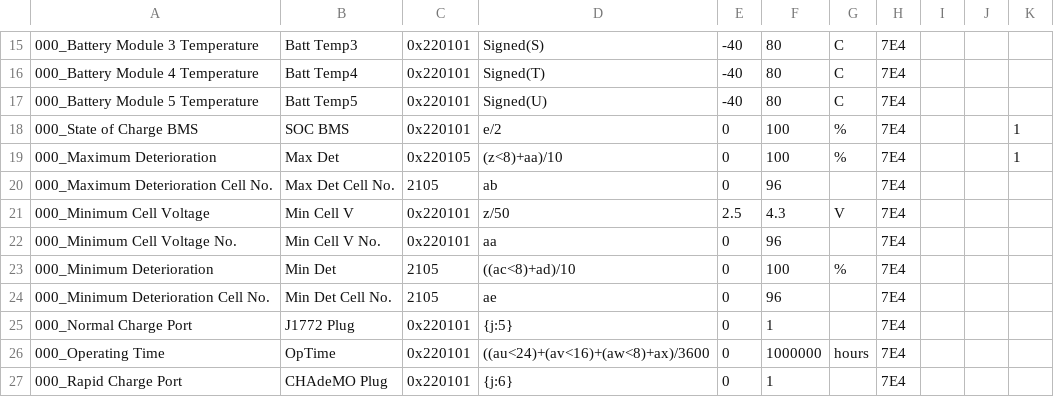
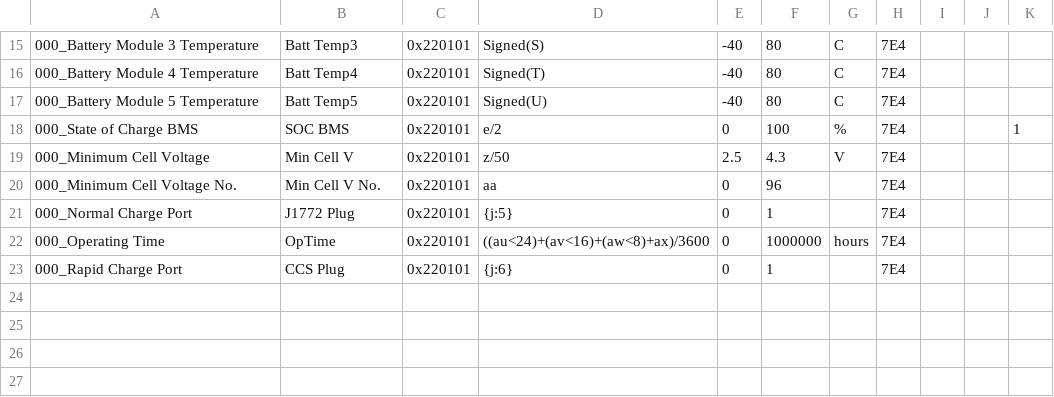
Before and after one commit to JejuSoul/OBD-PIDs-for-HKMC-EVs, a CSV file: Kia Niro EV/extendedpids/003_Niro_EV_BMS.csv, drawn as a sheet; only a part is shown, gaps mark what is left out.

Commit message:
Remove some Niro EV PIDs which doesn't work.

```diff
--- a/Kia Niro EV/extendedpids/003_Niro_EV_BMS.csv
+++ b/Kia Niro EV/extendedpids/003_Niro_EV_BMS.csv
@@ -18,10 +18,6 @@
 000_State of Charge BMS, SOC BMS, 0x220101, e/2, 0, 100, %, 7E4, , , 1
-000_Maximum Deterioration, Max Det, 0x220105, (z<8)+aa)/10, 0, 100, %, 7E4, , , 1
-000_Maximum Deterioration Cell No.,Max Det Cell No.,2105,ab,0,96,,7E4
 000_Minimum Cell Voltage,Min Cell V,0x220101,z/50,2.5,4.3,V,7E4
 000_Minimum Cell Voltage No.,Min Cell V No.,0x220101,aa,0,96,,7E4
-000_Minimum Deterioration,Min Det,2105,((ac<8)+ad)/10,0,100,%,7E4
-000_Minimum Deterioration Cell No.,Min Det Cell No.,2105,ae,0,96,,7E4
 000_Normal Charge Port,J1772 Plug,0x220101,{j:5},0,1,,7E4
 000_Operating Time,OpTime,0x220101,((au<24)+(av<16)+(aw<8)+ax)/3600,0,1000000,hours,7E4
-000_Rapid Charge Port,CHAdeMO Plug,0x220101,{j:6},0,1,,7E4
+000_Rapid Charge Port,CCS Plug,0x220101,{j:6},0,1,,7E4
```
